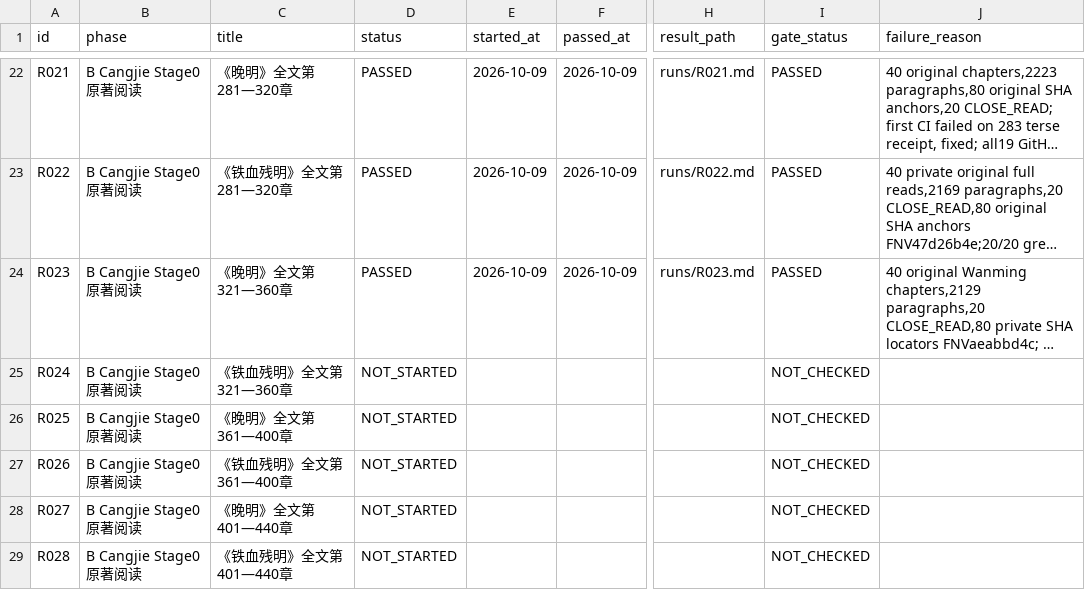
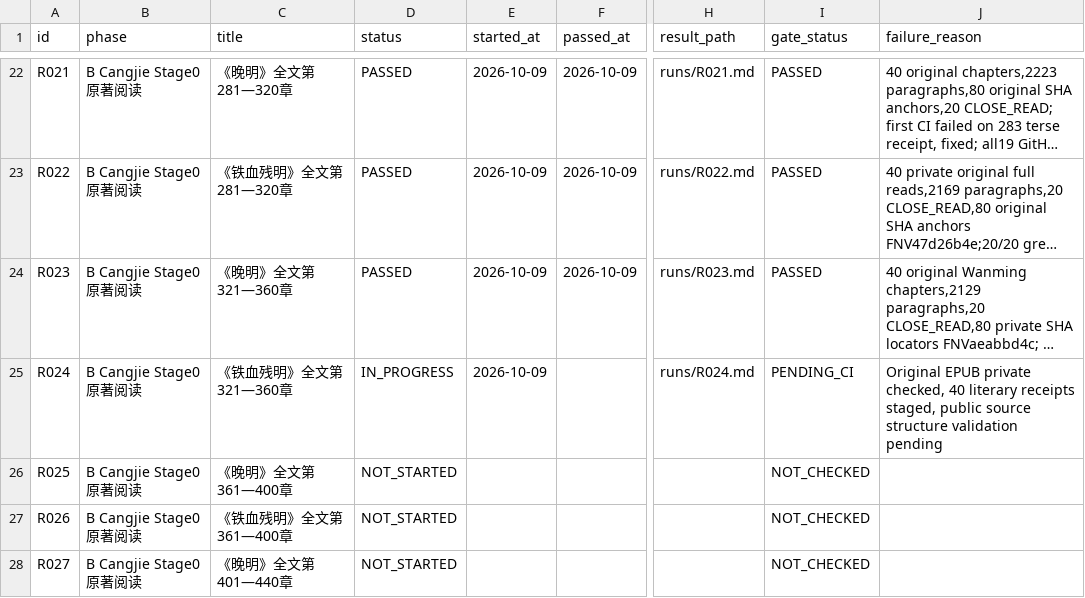
Before and after one commit to xiaolongnv6866-gif/V13, a CSV file: ROUND_LEDGER.csv, drawn as a sheet; only a part is shown, gaps mark what is left out; the shorter side is filled out with more unchanged rows; long unchanged cells end in …; the diff names each change by its address in the sheet, - before the commit and + after, or states it on an @@ line.

Commit message:
V13 R024 original TiexueCanming 321-360 literary receipts and source-evidence checkpoint [IN_PROGRESS]

```diff
--- a/ROUND_LEDGER.csv
+++ b/ROUND_LEDGER.csv
-D25 (status): NOT_STARTED
+D25 (status): IN_PROGRESS
-E25 (started_at): (empty)
+E25 (started_at): 2026-10-09
-H25 (result_path): (empty)
+H25 (result_path): runs/R024.md
-I25 (gate_status): NOT_CHECKED
+I25 (gate_status): PENDING_CI
-J25 (failure_reason): (empty)
+J25 (failure_reason): Original EPUB private checked, 40 literary receipts staged, public source structure validation pending
```
Also changed, not shown: 10 other files.
